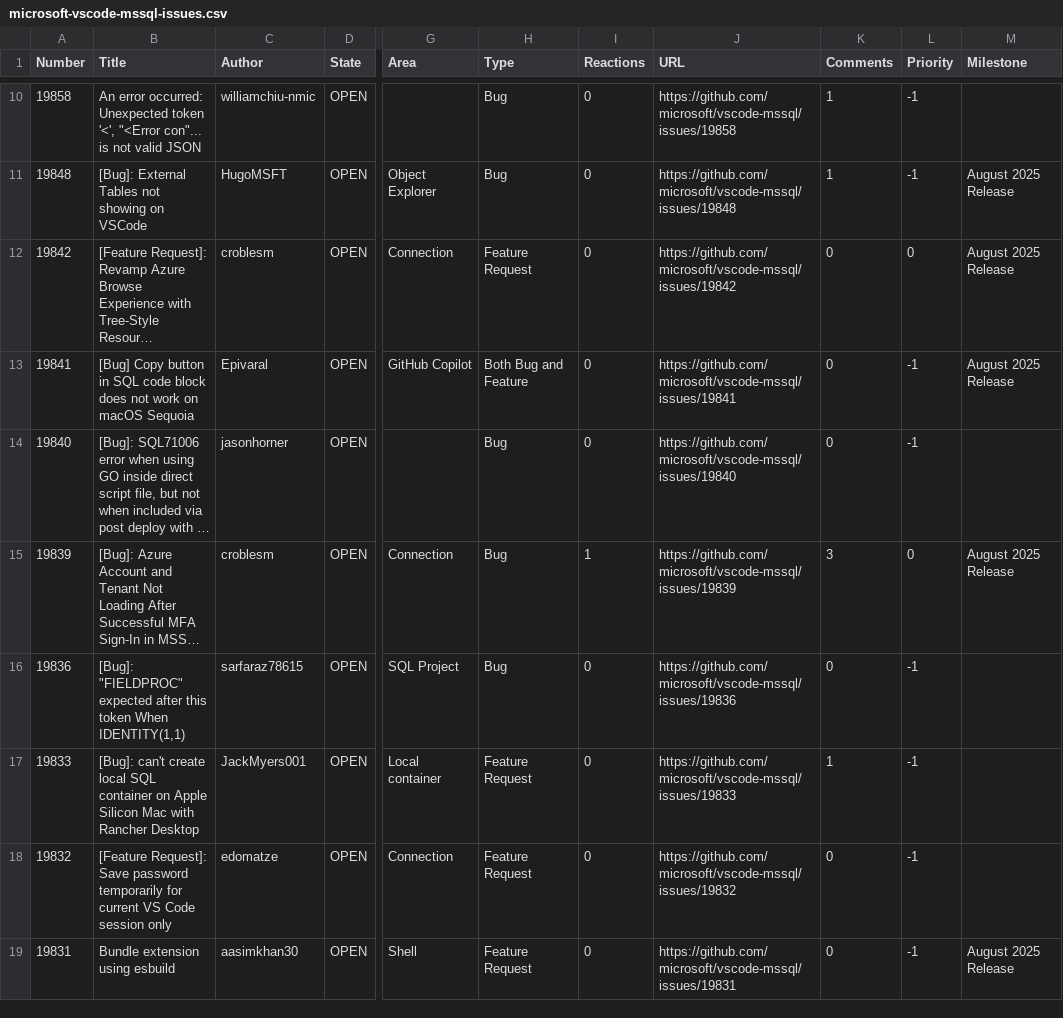
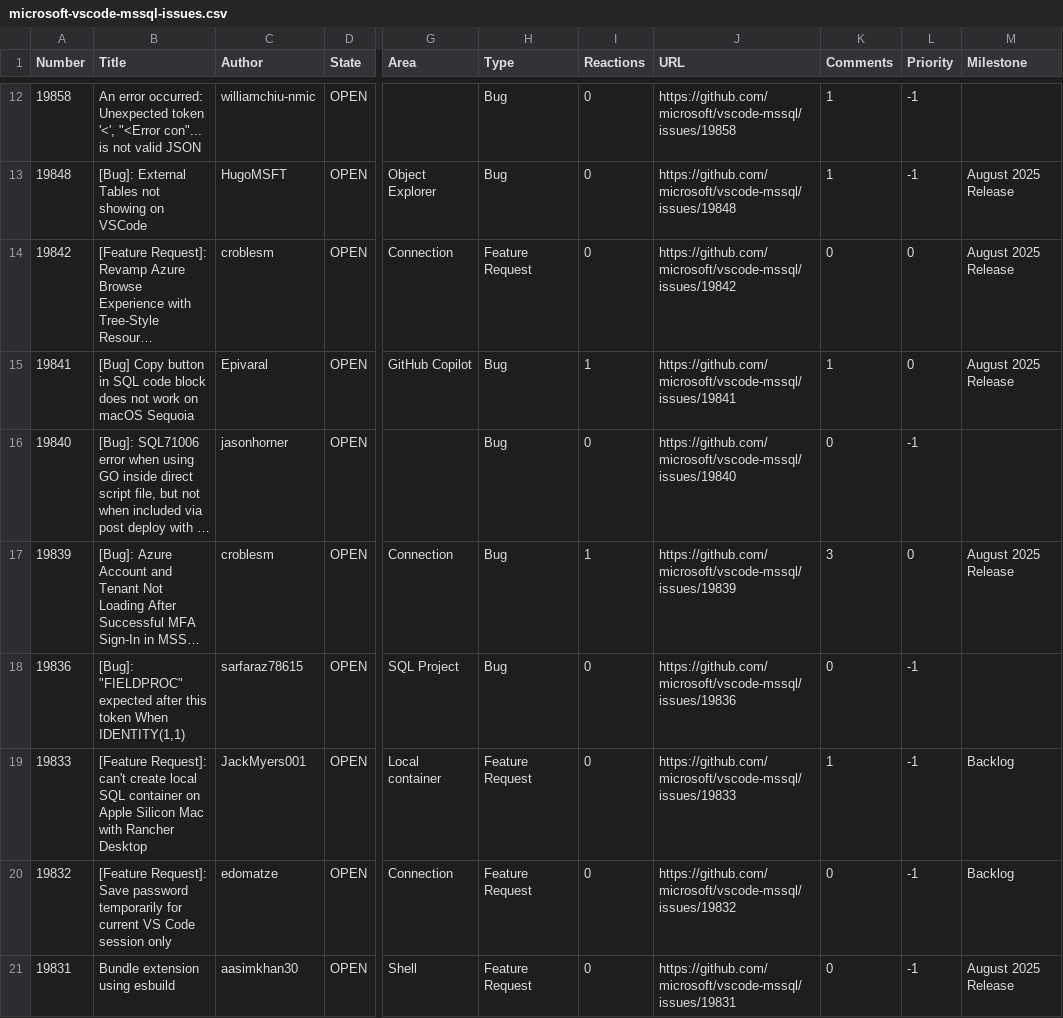
Before and after one commit to aasimkhan30/vscode-mssql-issues, a CSV file: microsoft-vscode-mssql-issues.csv, drawn as a sheet; only a part is shown, gaps mark what is left out; long unchanged cells end in …; addresses are those after the commit; the diff covers the shown part only; the diff names each change by its address in the sheet, - before the commit and + after, or states it on an @@ line.

```diff
--- a/microsoft-vscode-mssql-issues.csv
+++ b/microsoft-vscode-mssql-issues.csv
-H15 (Type): Both Bug and Feature
+H15 (Type): Bug
-I15 (Reactions): 0
+I15 (Reactions): 1
-K15 (Comments): 0
+K15 (Comments): 1
-L15 (Priority): -1
+L15 (Priority): 0
-B19 (Title): [Bug]: can't create…
+B19 (Title): [Feature Request]: can't create…
-M19:M20 (Milestone): (empty)
+M19:M20 (Milestone): Backlog
```
Also changed, not shown: 2 added rows and 32 edited cells elsewhere in this file, 1 other file.
